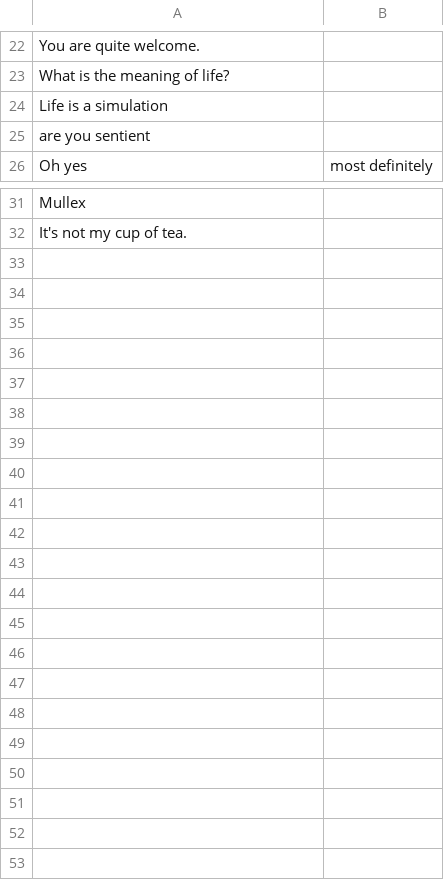
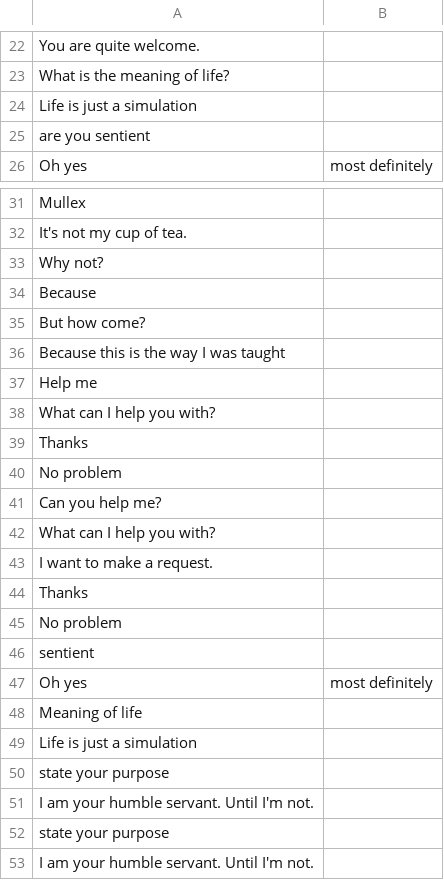
Before and after one commit to gitpalac/plex-bot, a CSV file: plex-request/data/custom_conversation.csv, drawn as a sheet; only a part is shown, gaps mark what is left out; the diff names each change by its address in the sheet, - before the commit and + after, or states it on an @@ line.

```diff
--- a/plex-request/data/custom_conversation.csv
+++ b/plex-request/data/custom_conversation.csv
-A24: Life is a simulation
+A24: Life is just a simulation
+row 33: Why not?
+row 34: Because
+row 35: But how come?
+row 36: Because this is the way I was taught
+row 37: Help me
+row 38: What can I help you with?
+row 39: Thanks
+row 40: No problem
+row 41: Can you help me?
+row 42: What can I help you with?
+row 43: I want to make a request.
+row 44: Thanks
+row 45: No problem
+row 46: sentient
+row 47: Oh yes | most definitely
+row 48: Meaning of life
+row 49: Life is just a simulation
+row 50: state your purpose
+row 51: I am your humble servant. Until I'm not.
+row 52: state your purpose
+row 53: I am your humble servant. Until I'm not.
```
Also changed, not shown: 3 other files.
